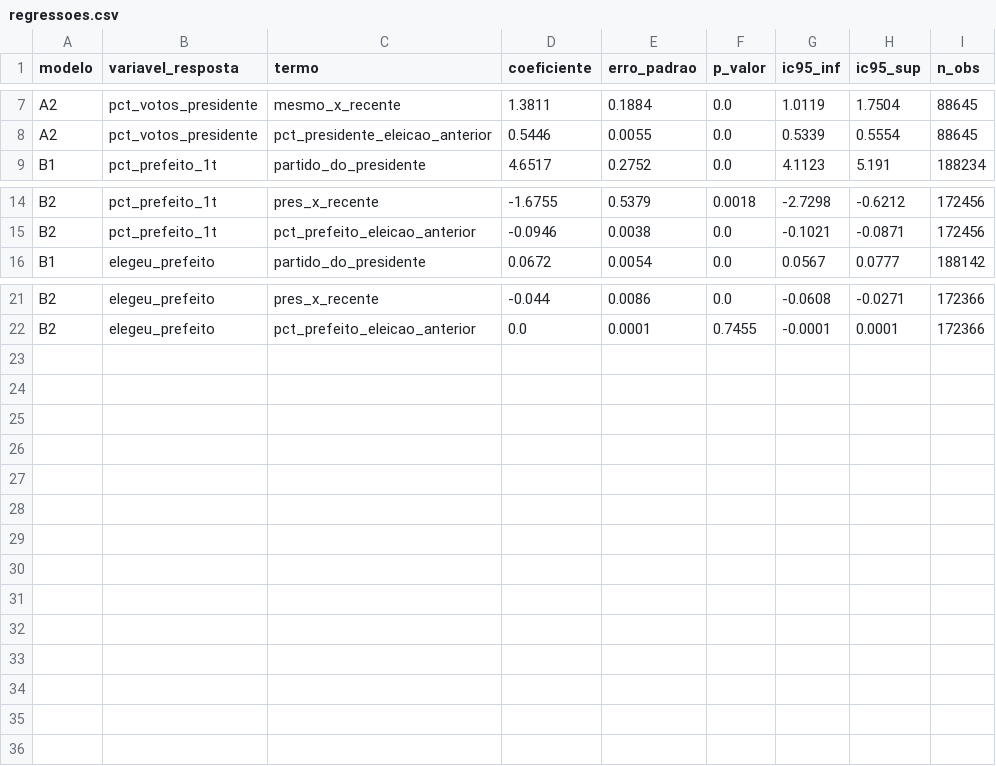
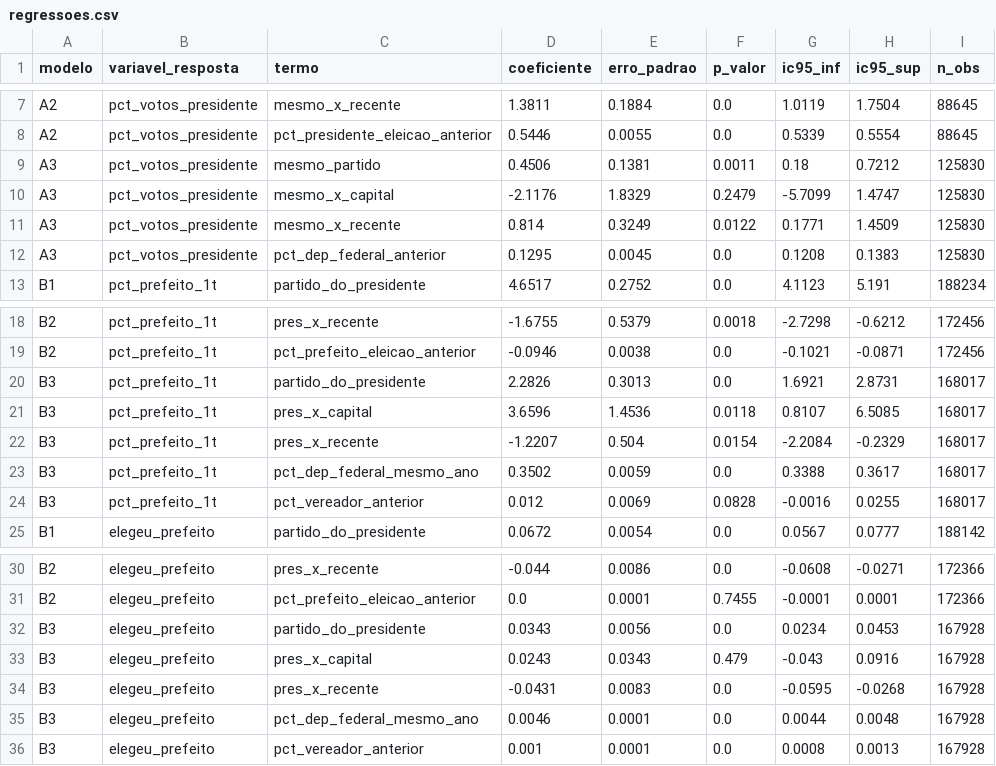
Before and after one commit to rozangomes/tcc_usp, a CSV file: output/dashboard/regressoes.csv, drawn as a sheet; only a part is shown, gaps mark what is left out.

```diff
--- a/output/dashboard/regressoes.csv
+++ b/output/dashboard/regressoes.csv
@@ -8,2 +8,6 @@ A2,pct_votos_presidente,mesmo_x_recente,1.3811,0.1884,0.0,1.0119,1.7504,88645
 A2,pct_votos_presidente,pct_presidente_eleicao_anterior,0.5446,0.0055,0.0,0.5339,0.5554,88645
+A3,pct_votos_presidente,mesmo_partido,0.4506,0.1381,0.0011,0.18,0.7212,125830
+A3,pct_votos_presidente,mesmo_x_capital,-2.1176,1.8329,0.2479,-5.7099,1.4747,125830
+A3,pct_votos_presidente,mesmo_x_recente,0.814,0.3249,0.0122,0.1771,1.4509,125830
+A3,pct_votos_presidente,pct_dep_federal_anterior,0.1295,0.0045,0.0,0.1208,0.1383,125830
 B1,pct_prefeito_1t,partido_do_presidente,4.6517,0.2752,0.0,4.1123,5.191,188234
@@ -15,2 +19,7 @@ B2,pct_prefeito_1t,pres_x_recente,-1.6755,0.5379,0.0018,-2.7298,-0.6212,172456
 B2,pct_prefeito_1t,pct_prefeito_eleicao_anterior,-0.0946,0.0038,0.0,-0.1021,-0.0871,172456
+B3,pct_prefeito_1t,partido_do_presidente,2.2826,0.3013,0.0,1.6921,2.8731,168017
+B3,pct_prefeito_1t,pres_x_capital,3.6596,1.4536,0.0118,0.8107,6.5085,168017
+B3,pct_prefeito_1t,pres_x_recente,-1.2207,0.504,0.0154,-2.2084,-0.2329,168017
+B3,pct_prefeito_1t,pct_dep_federal_mesmo_ano,0.3502,0.0059,0.0,0.3388,0.3617,168017
+B3,pct_prefeito_1t,pct_vereador_anterior,0.012,0.0069,0.0828,-0.0016,0.0255,168017
 B1,elegeu_prefeito,partido_do_presidente,0.0672,0.0054,0.0,0.0567,0.0777,188142
@@ -22 +31,6 @@ B2,elegeu_prefeito,pres_x_recente,-0.044,0.0086,0.0,-0.0608,-0.0271,172366
 B2,elegeu_prefeito,pct_prefeito_eleicao_anterior,0.0,0.0001,0.7455,-0.0001,0.0001,172366
+B3,elegeu_prefeito,partido_do_presidente,0.0343,0.0056,0.0,0.0234,0.0453,167928
+B3,elegeu_prefeito,pres_x_capital,0.0243,0.0343,0.479,-0.043,0.0916,167928
+B3,elegeu_prefeito,pres_x_recente,-0.0431,0.0083,0.0,-0.0595,-0.0268,167928
+B3,elegeu_prefeito,pct_dep_federal_mesmo_ano,0.0046,0.0001,0.0,0.0044,0.0048,167928
+B3,elegeu_prefeito,pct_vereador_anterior,0.001,0.0001,0.0,0.0008,0.0013,167928
```
Also changed, not shown: data/manual/partidos_siglas.csv, output/tabelas/regressoes.csv, 8 other files.
